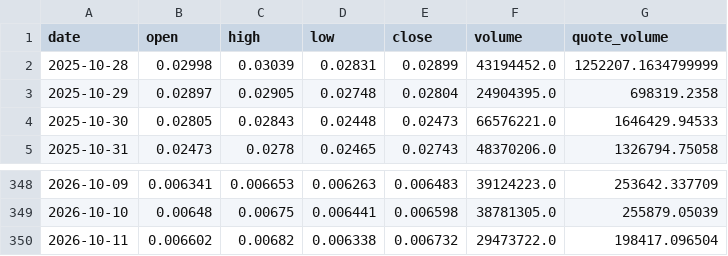
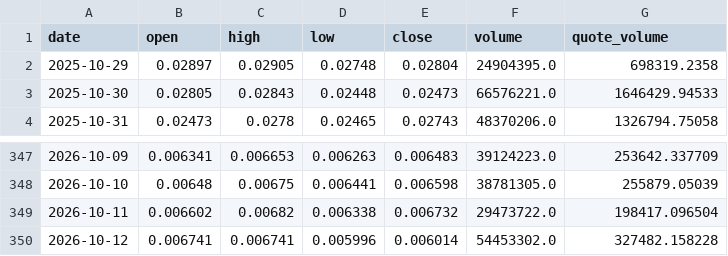
Before and after one commit to Mishel2312/crypto-data, a CSV file: data/ohlc/ATH.csv, drawn as a sheet; only a part is shown, gaps mark what is left out.

```diff
--- a/data/ohlc/ATH.csv
+++ b/data/ohlc/ATH.csv
@@ -1,3 +1,2 @@
 date,open,high,low,close,volume,quote_volume
-2025-10-28,0.02998,0.03039,0.02831,0.02899,43194452.0,1252207.1634799999
 2025-10-29,0.02897,0.02905,0.02748,0.02804,24904395.0,698319.2358
@@ -350 +349,2 @@ date,open,high,low,close,volume,quote_volume
 2026-10-11,0.006602,0.00682,0.006338,0.006732,29473722.0,198417.096504
+2026-10-12,0.006741,0.006741,0.005996,0.006014,54453302.0,327482.158228
```
Also changed, not shown: data/macro/DXY.csv, 3 other files.
